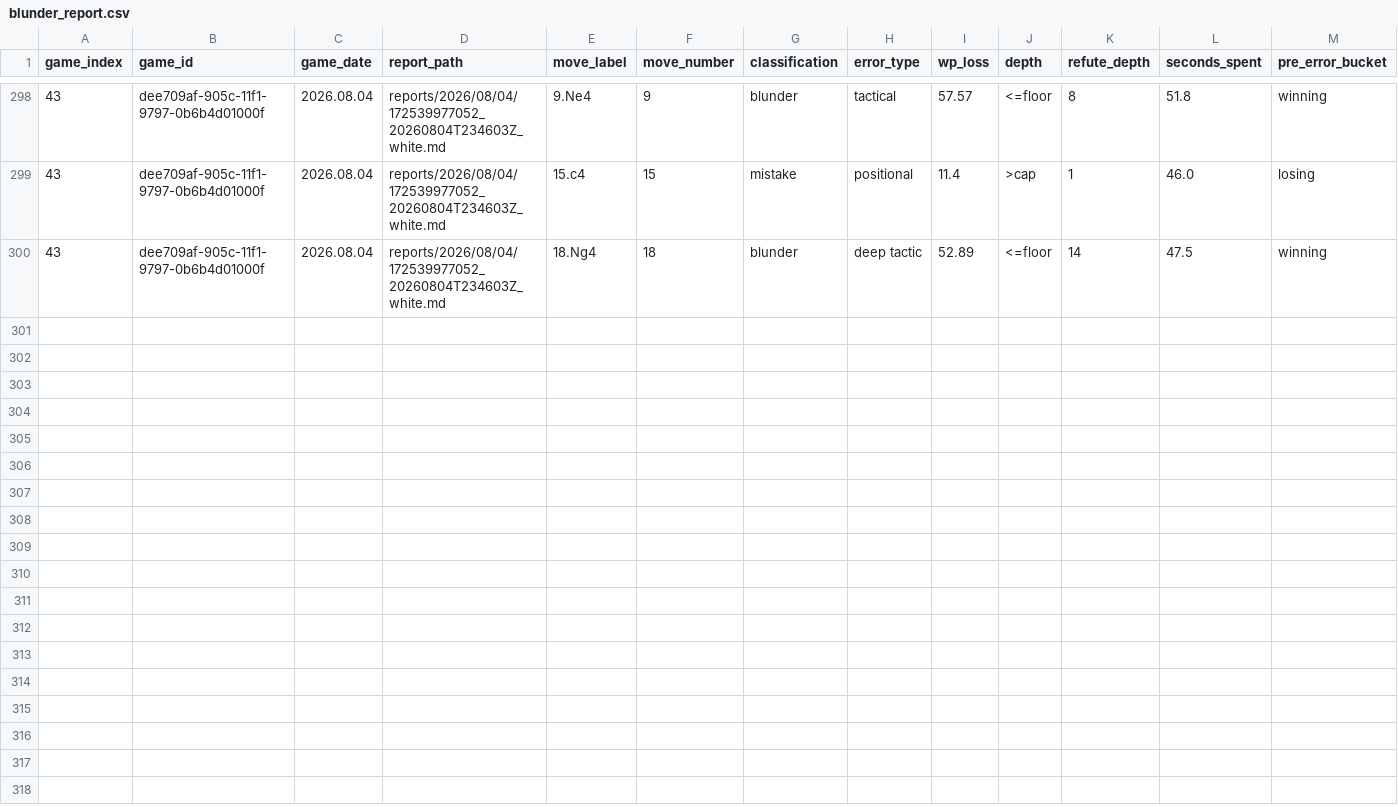
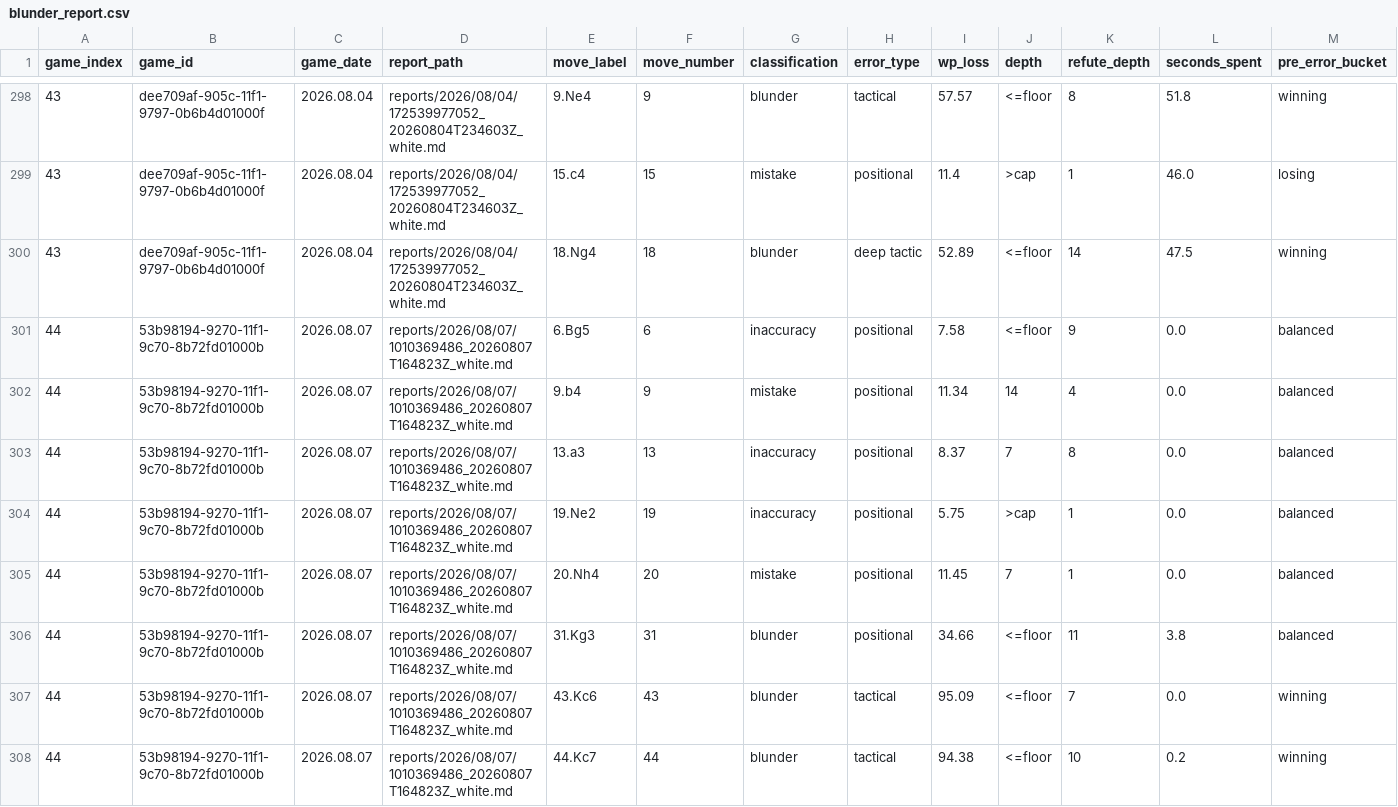
Before and after one commit to DanielKetterer/chess, a CSV file: blunder_report.csv, drawn as a sheet; only a part is shown, gaps mark what is left out; rows hold the shown columns only; the diff names each change by its address in the sheet, - before the commit and + after, or states it on an @@ line.

```diff
--- a/blunder_report.csv
+++ b/blunder_report.csv
+row 301: 44 | 53b98194-9270-11f1-9c70-8b72fd01000b | 2026.08.07 | reports/2026/08/07/1010369486_20260807T164823Z_white.md | 6.Bg5 | 6 | inaccuracy | positional | 7.58 | <=floor | 9 | 0.0 | balanced
+row 302: 44 | 53b98194-9270-11f1-9c70-8b72fd01000b | 2026.08.07 | reports/2026/08/07/1010369486_20260807T164823Z_white.md | 9.b4 | 9 | mistake | positional | 11.34 | 14 | 4 | 0.0 | balanced
+row 303: 44 | 53b98194-9270-11f1-9c70-8b72fd01000b | 2026.08.07 | reports/2026/08/07/1010369486_20260807T164823Z_white.md | 13.a3 | 13 | inaccuracy | positional | 8.37 | 7 | 8 | 0.0 | balanced
+row 304: 44 | 53b98194-9270-11f1-9c70-8b72fd01000b | 2026.08.07 | reports/2026/08/07/1010369486_20260807T164823Z_white.md | 19.Ne2 | 19 | inaccuracy | positional | 5.75 | >cap | 1 | 0.0 | balanced
+row 305: 44 | 53b98194-9270-11f1-9c70-8b72fd01000b | 2026.08.07 | reports/2026/08/07/1010369486_20260807T164823Z_white.md | 20.Nh4 | 20 | mistake | positional | 11.45 | 7 | 1 | 0.0 | balanced
+row 306: 44 | 53b98194-9270-11f1-9c70-8b72fd01000b | 2026.08.07 | reports/2026/08/07/1010369486_20260807T164823Z_white.md | 31.Kg3 | 31 | blunder | positional | 34.66 | <=floor | 11 | 3.8 | balanced
+row 307: 44 | 53b98194-9270-11f1-9c70-8b72fd01000b | 2026.08.07 | reports/2026/08/07/1010369486_20260807T164823Z_white.md | 43.Kc6 | 43 | blunder | tactical | 95.09 | <=floor | 7 | 0.0 | winning
+row 308: 44 | 53b98194-9270-11f1-9c70-8b72fd01000b | 2026.08.07 | reports/2026/08/07/1010369486_20260807T164823Z_white.md | 44.Kc7 | 44 | blunder | tactical | 94.38 | <=floor | 10 | 0.2 | winning
```
Also changed, not shown: 2 other files.
